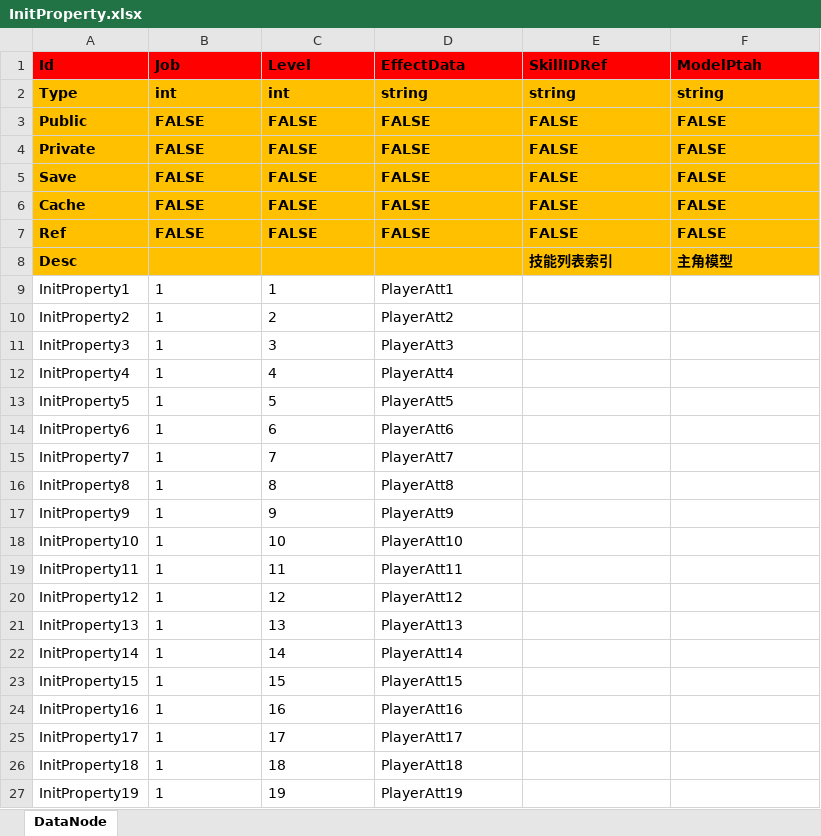
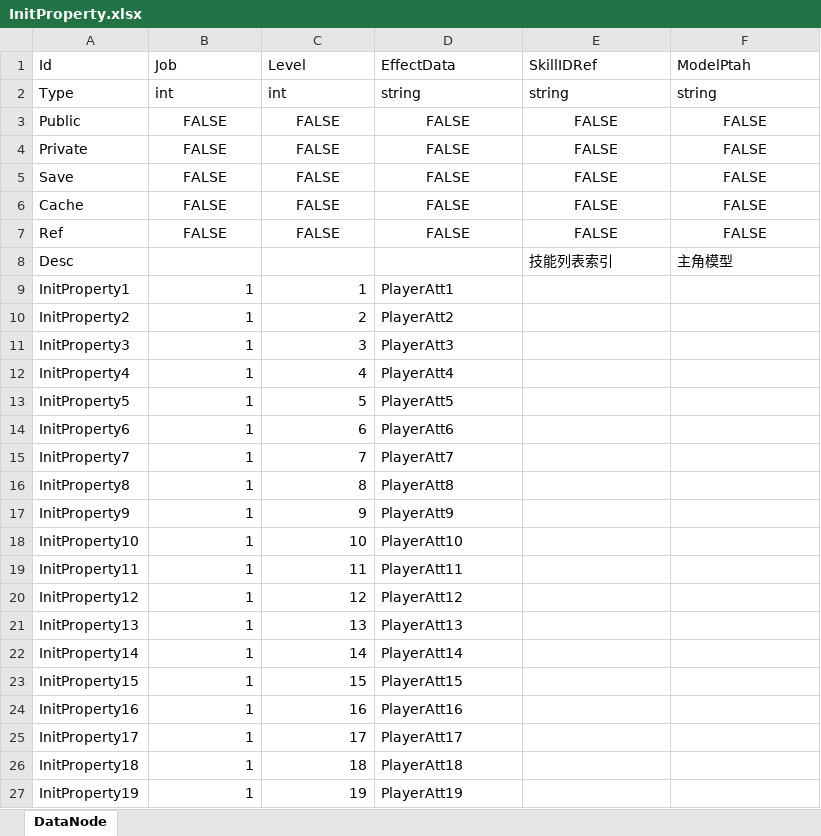
Before and after one commit to OpenArkStudio/ARK, an Excel workbook: Bin/resource/excel/InitProperty.xlsx, sheet DataNode, drawn as a sheet; only a part is shown; values as stored, in another font and other column widths than the file's, no borders; the diff covers the shown part only; the diff names each change by its address in the sheet, - before the commit and + after, or states it on an @@ line.

```diff
--- a/Bin/resource/excel/InitProperty.xlsx (sheet DataNode)
+++ b/Bin/resource/excel/InitProperty.xlsx (sheet DataNode)
-A1:F1 fill: #FF0000
+A1:F1 fill: none
-A1:F7 bold: on
+A1:F7 bold: off
-A2:F8 fill: #FFC000
+A2:F8 fill: none
-B3:F7 alignment: left
+B3:F7 alignment: center
-A8 bold: on
+A8 bold: off
-E8:F8 bold: on
+E8:F8 bold: off
-B9:C27 alignment: left
+B9:C27 alignment: right
```
Also changed, not shown: cell formats elsewhere in this sheet, Bin/resource/excel/Item.xlsx, Bin/resource/excel/Language.xlsx, 23 other files.
